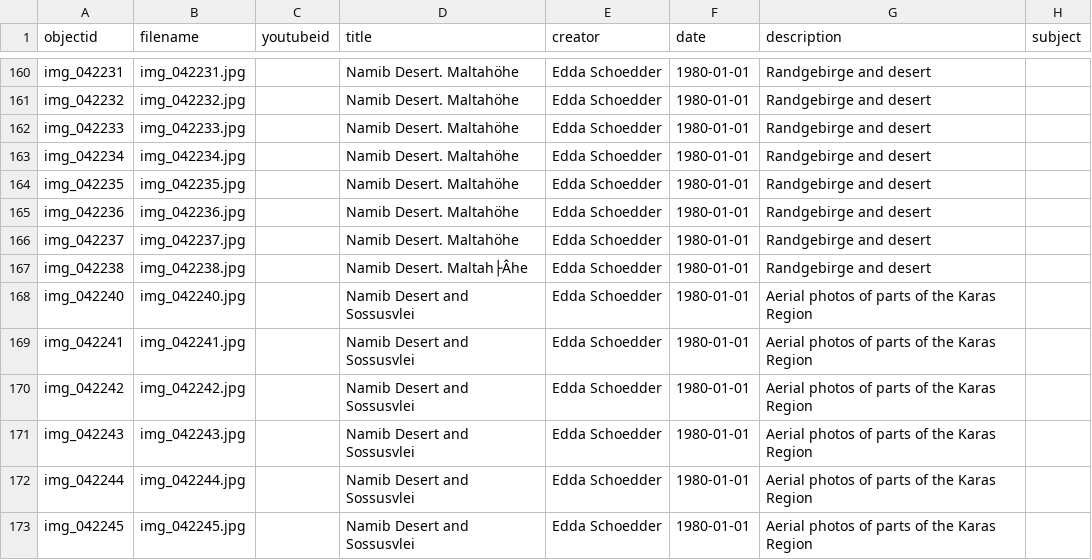
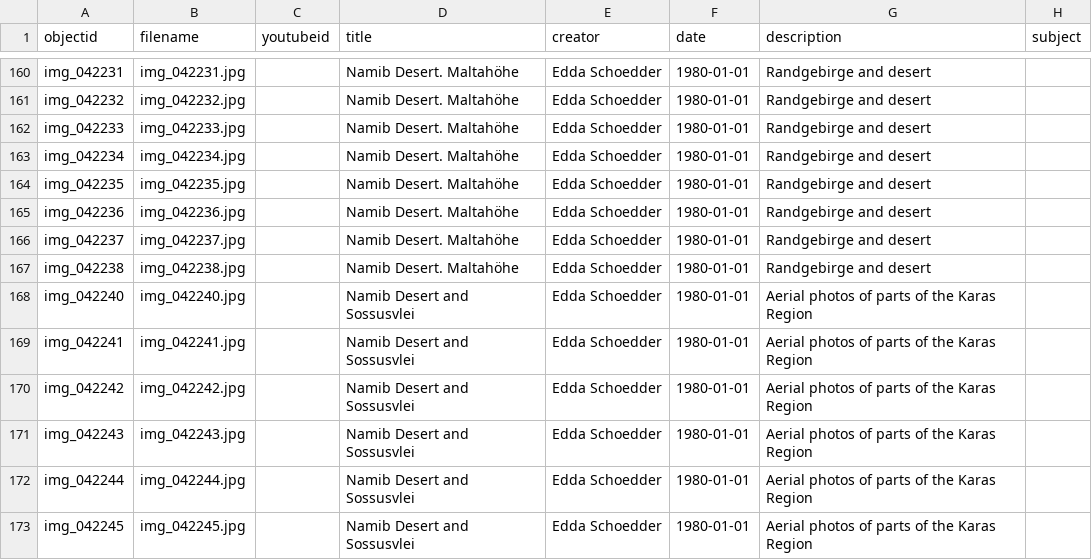
Before and after one commit to etanus11/sperrgebiet_new, a CSV file: _data/sperrgebiet_new.csv, drawn as a sheet; only a part is shown, gaps mark what is left out; the diff names each change by its address in the sheet, - before the commit and + after, or states it on an @@ line.

Commit message:
Update sperrgebiet_new.csv

```diff
--- a/_data/sperrgebiet_new.csv
+++ b/_data/sperrgebiet_new.csv
-D167 (title): Namib Desert. Maltah├Âhe
+D167 (title): Namib Desert. Maltahöhe
```
